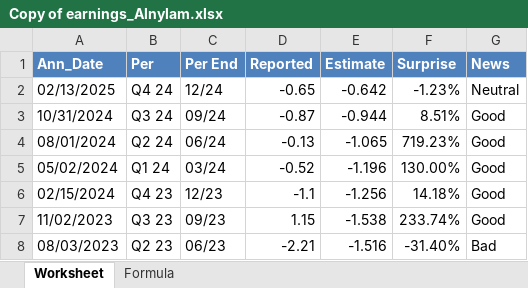
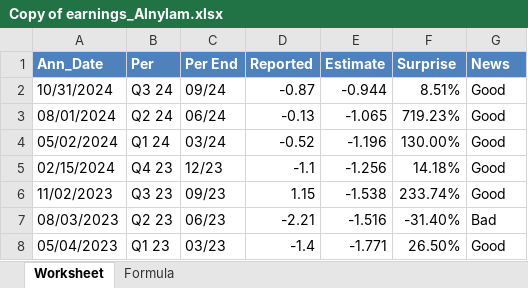
Before and after one commit to chriswehc/QFin_CF, an Excel workbook: Copy of earnings_Alnylam.xlsx, sheet Worksheet, drawn as a sheet; only a part is shown; the shorter side is filled out with more unchanged rows; values as stored, in another font and other column widths than the file's, no borders; charts and pictures not drawn; the diff names each change by its address in the sheet, - before the commit and + after, or states it on an @@ line.

```diff
--- a/Copy of earnings_Alnylam.xlsx (sheet Worksheet)
+++ b/Copy of earnings_Alnylam.xlsx (sheet Worksheet)
-row 2: 02/13/2025 | Q4 24 | 12/24 | -0.65 | -0.642 | -1.23% | Neutral
```
Also changed, not shown: sheet Formula, charts or pictures, Daily_Data_Case_1.xlsx, 1 other file.
